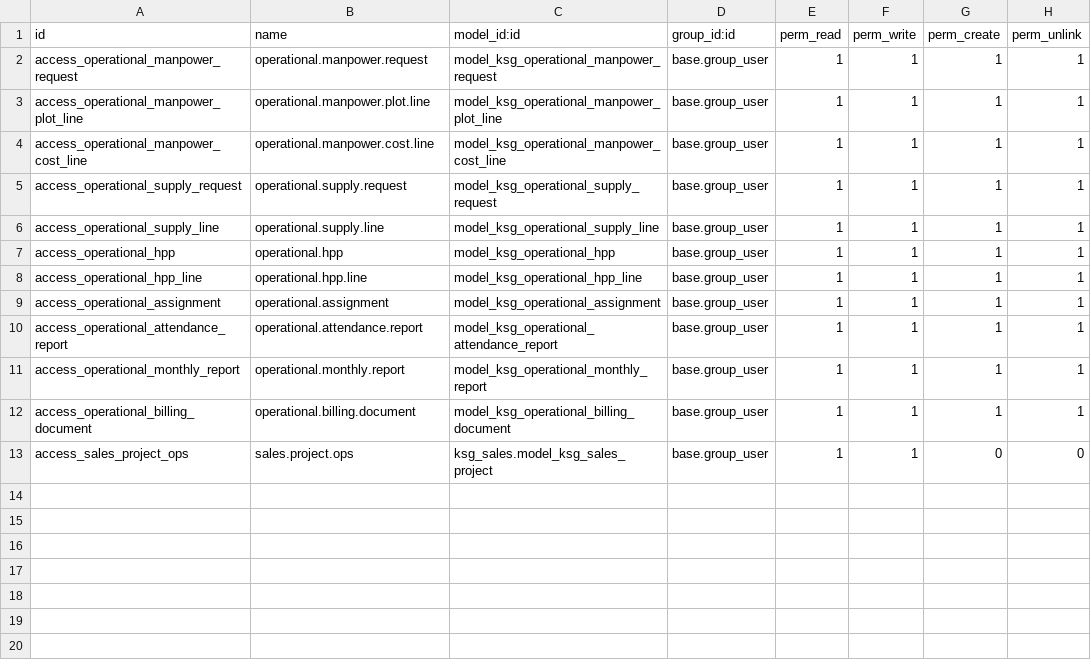
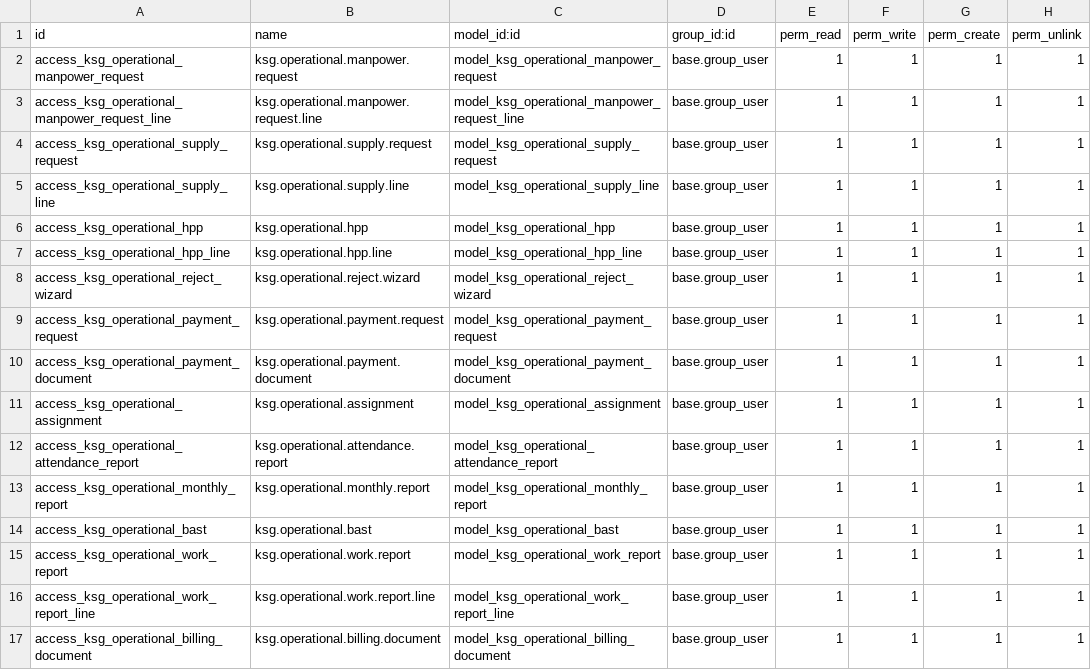
Before and after one commit to supportkonsulta/odoo, a CSV file: custom_addons/ksg_operational/security/ir.model.access.csv, drawn as a sheet.

Commit message:
feat(ksg_operational): penyederhanaan alur sdm, fitur pengadaan & pjk, serta laporan monitoring qweb
- Permintaan Tenaga Kerja (SDM):
  * Menghapus kalkulasi upah/biaya (gapok, tunjangan, bpjs, overhead) dan kolom shift/libur pada formulir Operasional.
  * Menyederhanakan pengajuan hanya mencakup posisi jabatan, jumlah personil, kualifikasi khusus, dan durasi penugasan untuk diserahkan ke HC.

- Alur Persetujuan & Wizard Penolakan (Rejection Wizard):
  * Mengimplementasikan wizard transient ksg.operational.reject.wizard untuk menangkap alasan penolakan dan instruksi revisi.
  * Menampilkan alert banner penolakan dan mencatat riwayat revisi pada chatter dokumen.

- Pengadaan Barang & Dana Operasional (PJK):
  * Menambahkan model ksg.operational.payment.request dengan alur multi-tier approval (Operasional -> Keuangan -> Direktur -> Pembayaran -> PJK).
  * Mendukung input rekening pencairan, upload berkas pra-pembayaran (nota/invoice, penawaran vendor, brosur teknis).
  * Menambahkan fitur upload bukti transfer, penyelesaian PJK (nota & BAST), serta tabel dinamis dokumen pendukung kustom.

- Restrukturisasi Menu Monitoring & Laporan:
  * Mengonsolidasikan navigasi menjadi 3 sub-menu: Presensi Lapangan, BAST, dan Laporan Pekerjaan.
  * Mengimplementasikan model BAST operasional yang terintegrasi dengan nomor SPK/kontrak proyek.
  * Mengembangkan modul Laporan Pekerjaan berbasis pengelompokan Minggu 1-4 dengan dokumentasi foto Before, Progress, dan After.
  * Menyediakan template cetak QWeb PDF A4 laporan pekerjaan sesuai format Canva.

- Kompatibilitas Odoo 19 & Registry Fixes:
  * Menghapus tampilan lembar kalkulasi HPP dari modul Operasional.
  * Menyesuaikan versi manifest menjadi 19.0.1.0.0 untuk kompatibilitas Odoo 19.
  * Memperbaiki registry loading crash terkait comodel relation (monthly_report dan billing_document) serta menyinkronkan ir.model.access.csv.

```diff
--- a/custom_addons/ksg_operational/security/ir.model.access.csv
+++ b/custom_addons/ksg_operational/security/ir.model.access.csv
@@ -1,13 +1,17 @@
 id,name,model_id:id,group_id:id,perm_read,perm_write,perm_create,perm_unlink
-access_operational_manpower_request,operational.manpower.request,model_ksg_operational_manpower_request,base.group_user,1,1,1,1
-access_operational_manpower_plot_line,operational.manpower.plot.line,model_ksg_operational_manpower_plot_line,base.group_user,1,1,1,1
-access_operational_manpower_cost_line,operational.manpower.cost.line,model_ksg_operational_manpower_cost_line,base.group_user,1,1,1,1
-access_operational_supply_request,operational.supply.request,model_ksg_operational_supply_request,base.group_user,1,1,1,1
-access_operational_supply_line,operational.supply.line,model_ksg_operational_supply_line,base.group_user,1,1,1,1
-access_operational_hpp,operational.hpp,model_ksg_operational_hpp,base.group_user,1,1,1,1
-access_operational_hpp_line,operational.hpp.line,model_ksg_operational_hpp_line,base.group_user,1,1,1,1
-access_operational_assignment,operational.assignment,model_ksg_operational_assignment,base.group_user,1,1,1,1
-access_operational_attendance_report,operational.attendance.report,model_ksg_operational_attendance_report,base.group_user,1,1,1,1
-access_operational_monthly_report,operational.monthly.report,model_ksg_operational_monthly_report,base.group_user,1,1,1,1
-access_operational_billing_document,operational.billing.document,model_ksg_operational_billing_document,base.group_user,1,1,1,1
-access_sales_project_ops,sales.project.ops,ksg_sales.model_ksg_sales_project,base.group_user,1,1,0,0
+access_ksg_operational_manpower_request,ksg.operational.manpower.request,model_ksg_operational_manpower_request,base.group_user,1,1,1,1
+access_ksg_operational_manpower_request_line,ksg.operational.manpower.request.line,model_ksg_operational_manpower_request_line,base.group_user,1,1,1,1
+access_ksg_operational_supply_request,ksg.operational.supply.request,model_ksg_operational_supply_request,base.group_user,1,1,1,1
+access_ksg_operational_supply_line,ksg.operational.supply.line,model_ksg_operational_supply_line,base.group_user,1,1,1,1
+access_ksg_operational_hpp,ksg.operational.hpp,model_ksg_operational_hpp,base.group_user,1,1,1,1
+access_ksg_operational_hpp_line,ksg.operational.hpp.line,model_ksg_operational_hpp_line,base.group_user,1,1,1,1
+access_ksg_operational_reject_wizard,ksg.operational.reject.wizard,model_ksg_operational_reject_wizard,base.group_user,1,1,1,1
+access_ksg_operational_payment_request,ksg.operational.payment.request,model_ksg_operational_payment_request,base.group_user,1,1,1,1
+access_ksg_operational_payment_document,ksg.operational.payment.document,model_ksg_operational_payment_document,base.group_user,1,1,1,1
+access_ksg_operational_assignment,ksg.operational.assignment,model_ksg_operational_assignment,base.group_user,1,1,1,1
+access_ksg_operational_attendance_report,ksg.operational.attendance.report,model_ksg_operational_attendance_report,base.group_user,1,1,1,1
+access_ksg_operational_monthly_report,ksg.operational.monthly.report,model_ksg_operational_monthly_report,base.group_user,1,1,1,1
+access_ksg_operational_bast,ksg.operational.bast,model_ksg_operational_bast,base.group_user,1,1,1,1
+access_ksg_operational_work_report,ksg.operational.work.report,model_ksg_operational_work_report,base.group_user,1,1,1,1
+access_ksg_operational_work_report_line,ksg.operational.work.report.line,model_ksg_operational_work_report_line,base.group_user,1,1,1,1
+access_ksg_operational_billing_document,ksg.operational.billing.document,model_ksg_operational_billing_document,base.group_user,1,1,1,1
```
Also changed, not shown: 23 other files.
